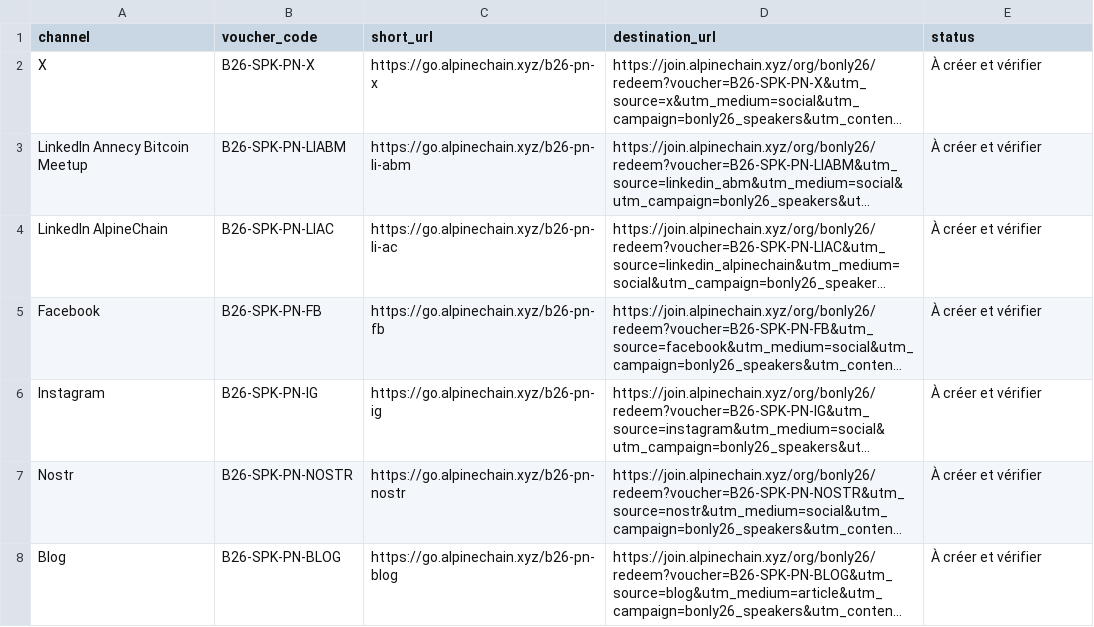
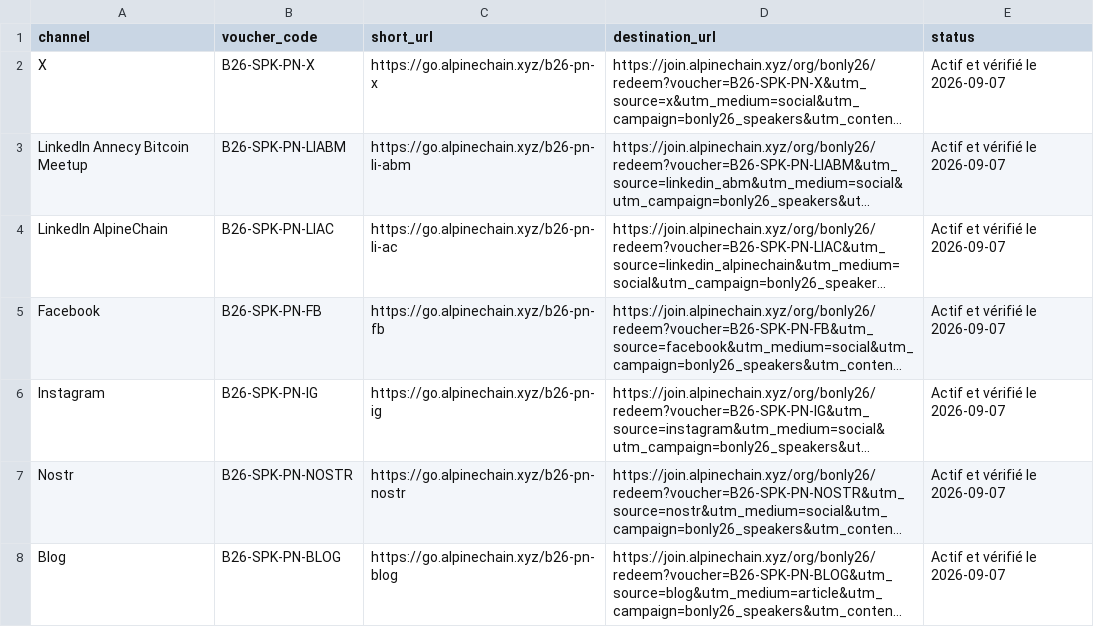
Before and after one commit to Alpinechain/Alpinechain_Association, a CSV file: projects/b-only/campaigns/pierre-noizat/campaign-links-v1.csv, drawn as a sheet; long unchanged cells end in …; the diff names each change by its address in the sheet, - before the commit and + after, or states it on an @@ line.

Commit message:
Activer les liens de campagne Pierre Noizat

```diff
--- a/projects/b-only/campaigns/pierre-noizat/campaign-links-v1.csv
+++ b/projects/b-only/campaigns/pierre-noizat/campaign-links-v1.csv
-E2:E8 (status): À créer et vérifier
+E2:E8 (status): Actif et vérifié le 2026-09-07
```
Also changed, not shown: 4 other files.
